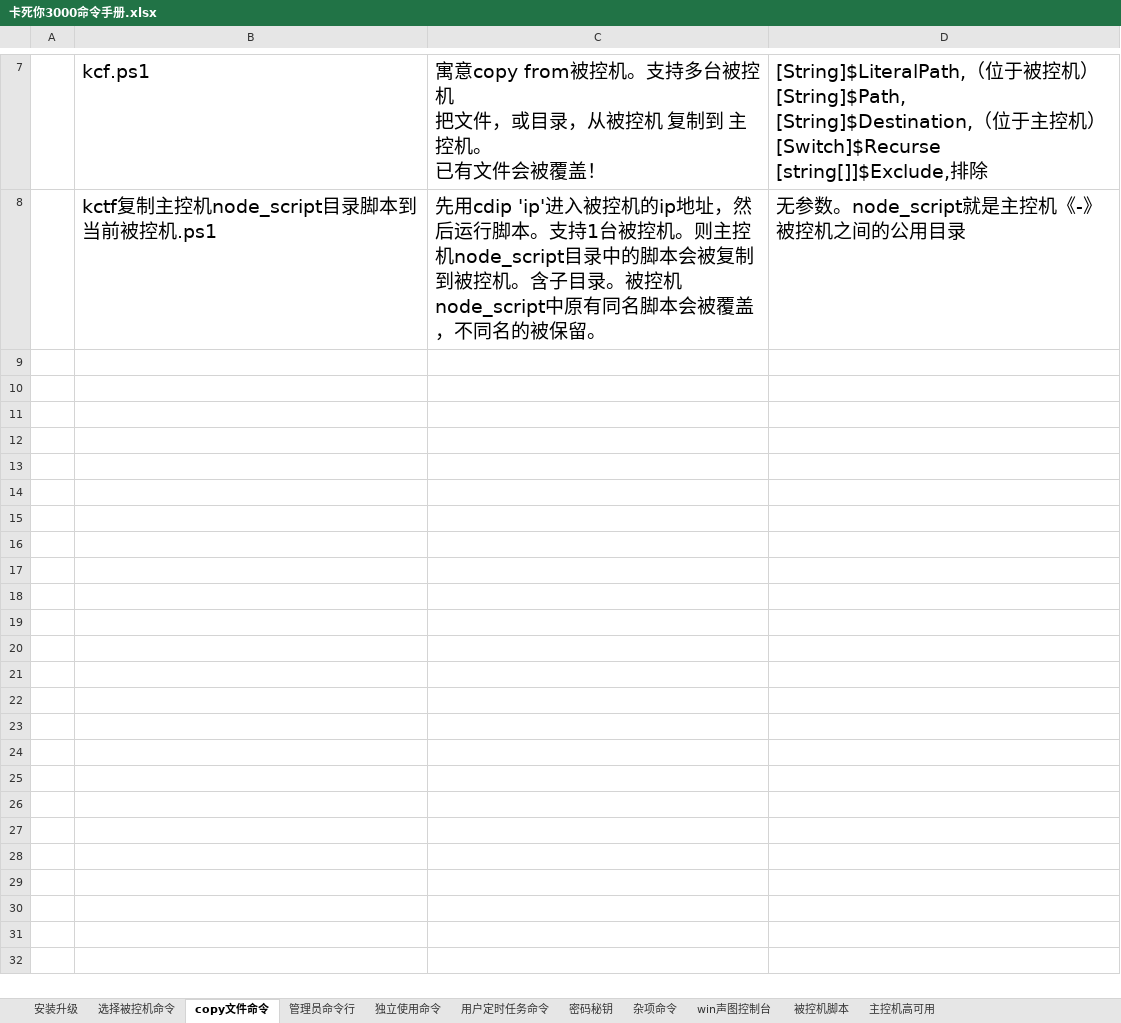
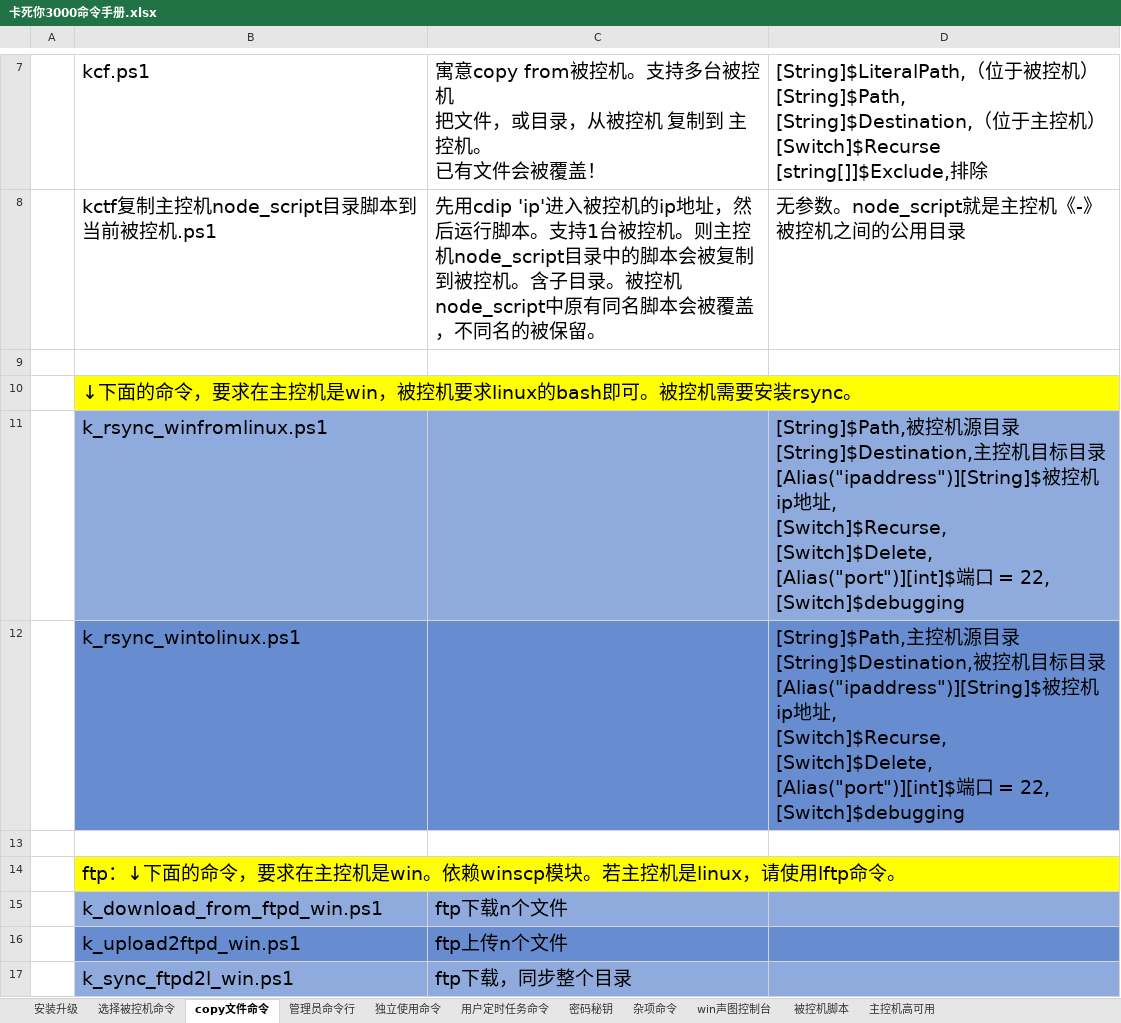
Before and after one commit to kasini3000/kasini3000, an Excel workbook: docs/卡死你3000命令手册.xlsx, sheet copy文件命令, drawn as a sheet; only a part is shown, gaps mark what is left out; values as stored, in another font and other column widths than the file's, no borders; table styles not drawn; ↵ is a line break in a cell; the diff covers the shown part only; the diff names each change by its address in the sheet, - before the commit and + after, or states it on an @@ line.

```diff
--- a/docs/卡死你3000命令手册.xlsx (sheet copy文件命令)
+++ b/docs/卡死你3000命令手册.xlsx (sheet copy文件命令)
+row 9: (empty)
+row 10:  | ↓下面的命令，要求在主控机是win，被控机要求linux的bash即可。被控机需要安装rsync。
+row 11:  | k_rsync_winfromlinux.ps1 |  | [String]$Path,被控机源目录 ↵ [String]$Destination,主控机目标目录 ↵ [Alias("ipaddress")][String]$被控机ip地址, ↵ [Switch]$Recurse, ↵ [Switch]$Delete, ↵ [Alias("port")][int]$端口 = 22, ↵ [Switch]$debugging
+row 12:  | k_rsync_wintolinux.ps1 |  | [String]$Path,主控机源目录 ↵ [String]$Destination,被控机目标目录 ↵ [Alias("ipaddress")][String]$被控机ip地址, ↵ [Switch]$Recurse, ↵ [Switch]$Delete, ↵ [Alias("port")][int]$端口 = 22, ↵ [Switch]$debugging
+row 13: (empty)
+row 14:  | ftp：↓下面的命令，要求在主控机是win。依赖winscp模块。若主控机是linux，请使用lftp命令。
+row 15:  | k_download_from_ftpd_win.ps1 | ftp下载n个文件
+row 16:  | k_upload2ftpd_win.ps1 | ftp上传n个文件
+row 17:  | k_sync_ftpd2l_win.ps1 | ftp下载，同步整个目录
```
Also changed, not shown: 9 added rows elsewhere in this sheet, sheet win声图控制台, docs/kasini3000_manual.xlsx, 2 other files.
